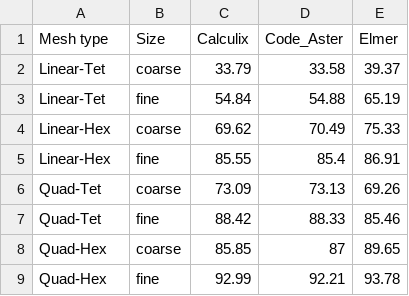
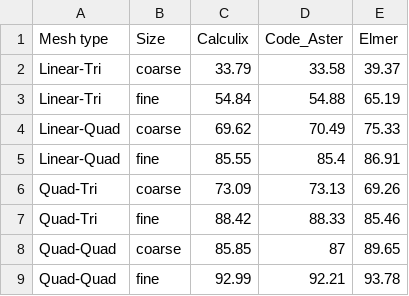
Before and after one commit to spolanski/CoFEA, a CSV file: benchmarks/04-eliptic-membrane/other/eliptic_membrane.csv (was benchmarks/04-eliptic-membrane/results/eliptic_membrane.csv), drawn as a sheet.

Commit message:
final report eliptic membrane

```diff
--- a/benchmarks/04-eliptic-membrane/results/eliptic_membrane.csv
+++ b/benchmarks/04-eliptic-membrane/other/eliptic_membrane.csv
@@ -1,9 +1,9 @@
 Mesh type,Size,Calculix,Code_Aster,Elmer
-Linear-Tet,coarse,33.79,33.58,39.37
-Linear-Tet,fine,54.84,54.88,65.19
-Linear-Hex,coarse,69.62,70.49,75.33
-Linear-Hex,fine,85.55,85.4,86.91
-Quad-Tet,coarse,73.09,73.13,69.26
-Quad-Tet,fine,88.42,88.33,85.46
-Quad-Hex,coarse,85.85,87,89.65
-Quad-Hex,fine,92.99,92.21,93.78
+Linear-Tri,coarse,33.79,33.58,39.37
+Linear-Tri,fine,54.84,54.88,65.19
+Linear-Quad,coarse,69.62,70.49,75.33
+Linear-Quad,fine,85.55,85.4,86.91
+Quad-Tri,coarse,73.09,73.13,69.26
+Quad-Tri,fine,88.42,88.33,85.46
+Quad-Quad,coarse,85.85,87,89.65
+Quad-Quad,fine,92.99,92.21,93.78
```
Also changed, not shown: 38 other files.
